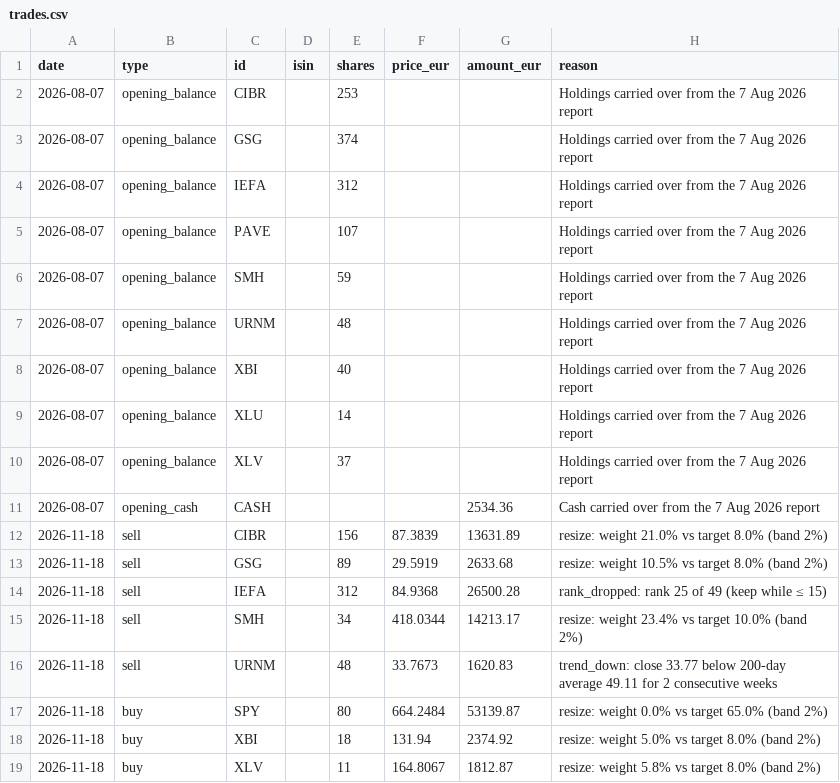
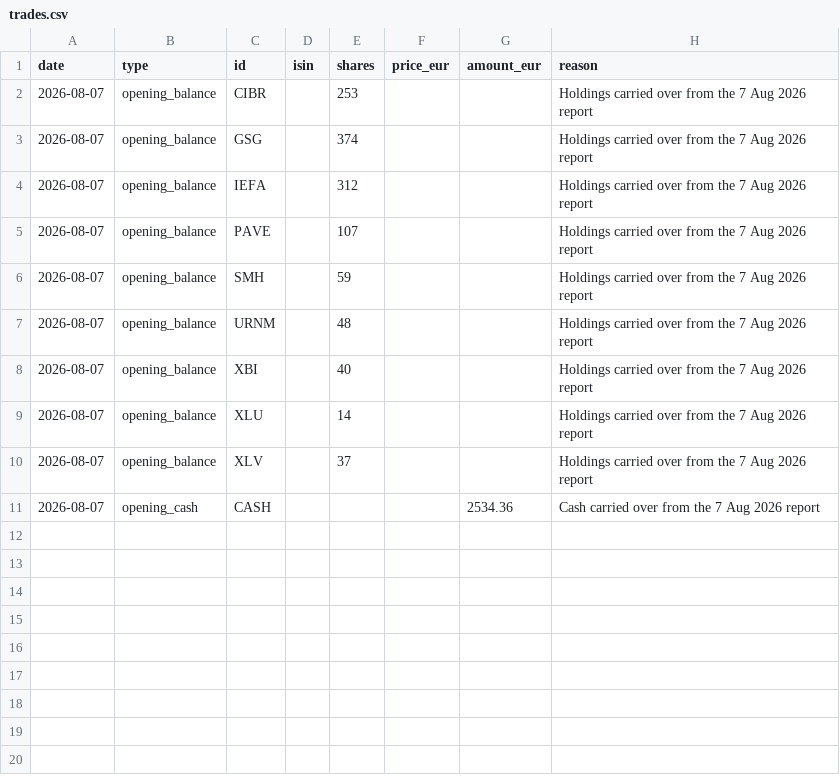
Before and after one commit to market-predictions/weekly-etf, a CSV file: v2/state/trades.csv, drawn as a sheet.

```diff
--- a/v2/state/trades.csv
+++ b/v2/state/trades.csv
@@ -11,9 +11 @@ date,type,id,isin,shares,price_eur,amount_eur,reason
 2026-08-07,opening_cash,CASH,,,,2534.36,Cash carried over from the 7 Aug 2026 report
-2026-11-18,sell,CIBR,,156,87.3839,13631.89,resize: weight 21.0% vs target 8.0% (band 2%)
-2026-11-18,sell,GSG,,89,29.5919,2633.68,resize: weight 10.5% vs target 8.0% (band 2%)
-2026-11-18,sell,IEFA,,312,84.9368,26500.28,rank_dropped: rank 25 of 49 (keep while ≤ 15)
-2026-11-18,sell,SMH,,34,418.0344,14213.17,resize: weight 23.4% vs target 10.0% (band 2%)
-2026-11-18,sell,URNM,,48,33.7673,1620.83,trend_down: close 33.77 below 200-day average 49.11 for 2 consecutive weeks
-2026-11-18,buy,SPY,,80,664.2484,53139.87,resize: weight 0.0% vs target 65.0% (band 2%)
-2026-11-18,buy,XBI,,18,131.94,2374.92,resize: weight 5.0% vs target 8.0% (band 2%)
-2026-11-18,buy,XLV,,11,164.8067,1812.87,resize: weight 5.8% vs target 8.0% (band 2%)
```
Also changed, not shown: v2/state/history.csv, v2/state/mirror_prices.csv, 15 other files.
